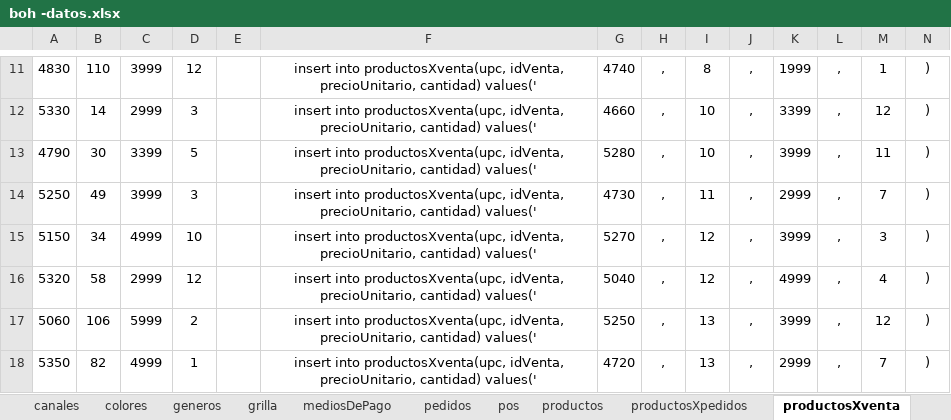
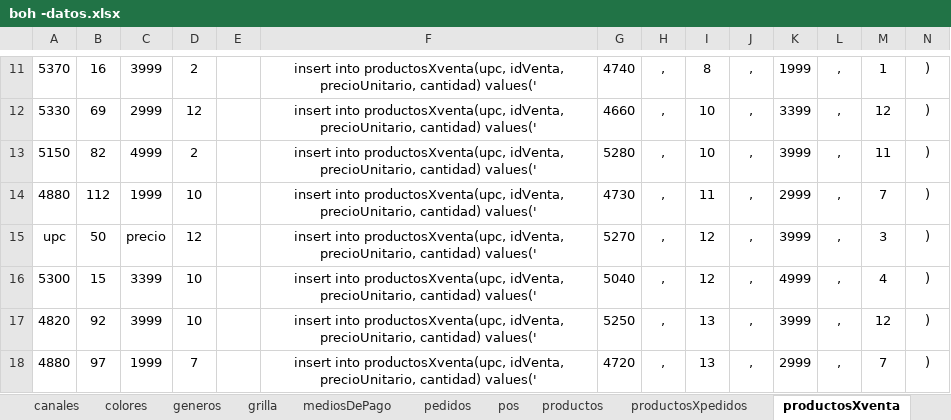
Before and after one commit to lautarovillalva/BACK-OF-HOUSE, an Excel workbook: boh -datos.xlsx, sheet productosXventa, drawn as a sheet; only a part is shown, gaps mark what is left out; values as stored, in another font and other column widths than the file's, no borders; the diff covers the shown part only; the diff names each change by its address in the sheet, - before the commit and + after, or states it on an @@ line.

```diff
--- a/boh -datos.xlsx (sheet productosXventa)
+++ b/boh -datos.xlsx (sheet productosXventa)
-A11: 4830
+A11: 5370
-B11: 110
+B11: 16
-D11: 12
+D11: 2
-B12: 14
+B12: 69
-D12: 3
+D12: 12
-A13: 4790
+A13: 5150
-B13: 30
+B13: 82
-C13: 3399
+C13: 4999
-D13: 5
+D13: 2
-A14: 5250
+A14: 4880
-B14: 49
+B14: 112
-C14: 3999
+C14: 1999
-D14: 3
+D14: 10
-A15: 5150
+A15: upc
-B15: 34
+B15: 50
-C15: 4999
+C15: precio
-D15: 10
+D15: 12
-A16: 5320
+A16: 5300
-B16: 58
+B16: 15
-C16: 2999
+C16: 3399
-D16: 12
+D16: 10
-A17: 5060
+A17: 4820
-B17: 106
+B17: 92
-C17: 5999
+C17: 3999
-D17: 2
+D17: 10
-A18: 5350
+A18: 4880
-B18: 82
+B18: 97
-C18: 4999
+C18: 1999
-D18: 1
+D18: 7
```
Also changed, not shown: 862 edited cells elsewhere in this sheet, sheet grilla, 4 other files.
